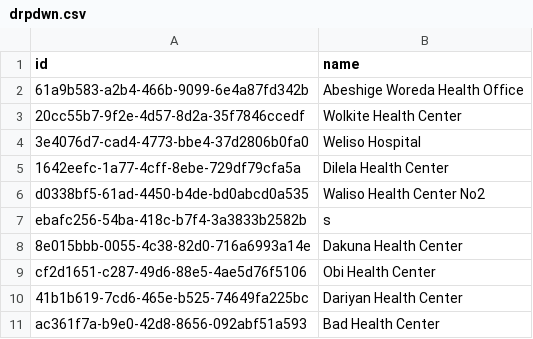
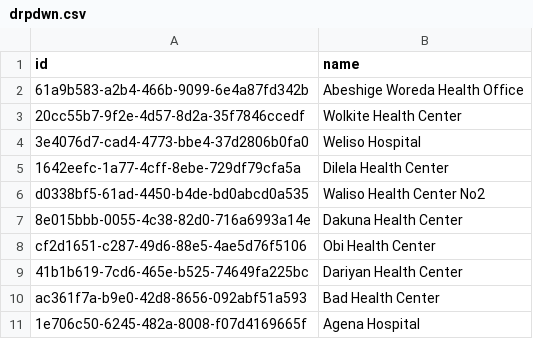
Before and after one commit to Natnael-Alemayehu/geofence, a CSV file: api/frontend/public/drpdwn.csv, drawn as a sheet; only a part is shown; the shorter side is filled out with more unchanged rows.

Commit message:
Frontend make command created

```diff
--- a/api/frontend/public/drpdwn.csv
+++ b/api/frontend/public/drpdwn.csv
@@ -6,3 +6,2 @@ id,name
 d0338bf5-61ad-4450-b4de-bd0abcd0a535,Waliso Health Center  No2
-ebafc256-54ba-418c-b7f4-3a3833b2582b,s
 8e015bbb-0055-4c38-82d0-716a6993a14e,Dakuna Health Center
```
Also changed, not shown: 1 other file.
